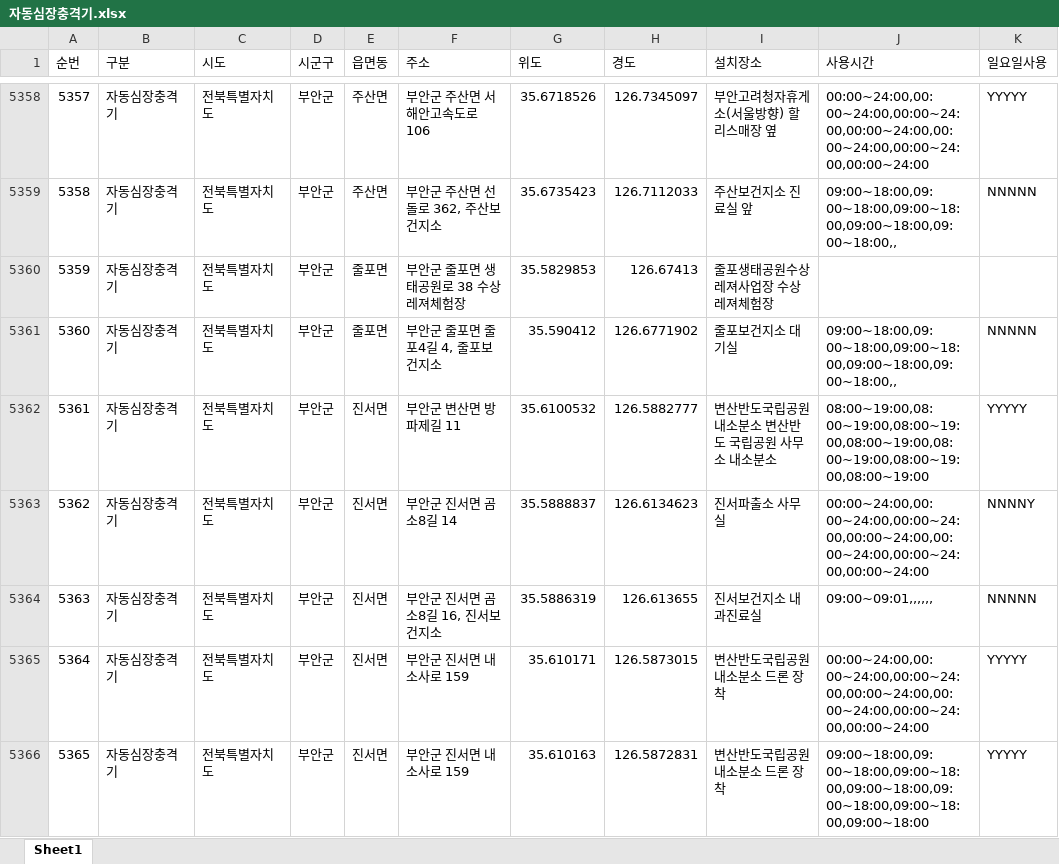
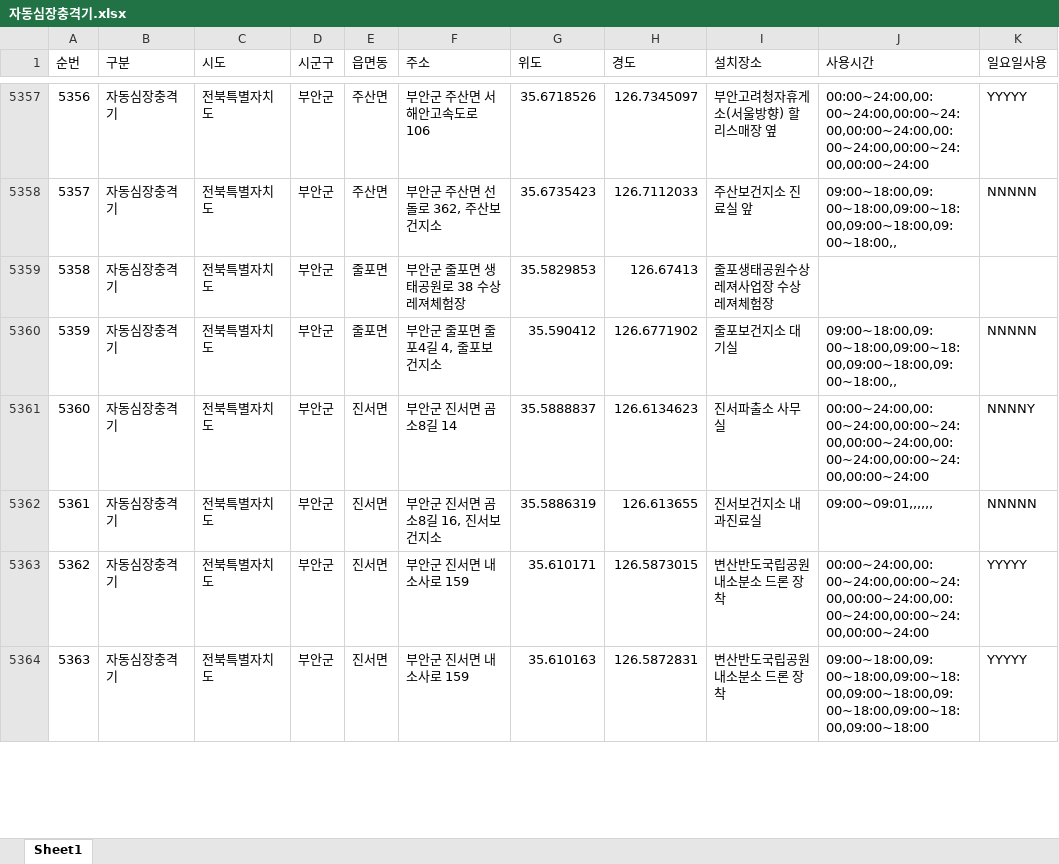
Before and after one commit to longtermcare0240-web/risk, an Excel workbook: 자동심장충격기.xlsx, sheet Sheet1, drawn as a sheet; only a part is shown, gaps mark what is left out; values as stored, in another font and other column widths than the file's, no borders; removed rows and columns are numbered as before the commit, all else as after; the diff covers the shown part only; the diff names each change by its address in the sheet, - before the commit and + after, or states it on an @@ line.

```diff
--- a/자동심장충격기.xlsx (sheet Sheet1)
+++ b/자동심장충격기.xlsx (sheet Sheet1)
@@ column A (순번) renumbered from row 635 down @@
-row 5362: 5361 | 자동심장충격기 | 전북특별자치도 | 부안군 | 진서면 | 부안군 변산면 방파제길 11 | 35.6100532 | 126.5882777 | 변산반도국립공원내소분소 변산반도 국립공원 사무소 내소분소 | 08:00~19:00,08:00~19:00,08:00~19:00,08:00~19:00,08:00~19:00,08:00~19:00,08:00~19:00 | YYYYY
```
Also changed, not shown: 20 added rows, 24 removed rows and 57 edited cells elsewhere in this sheet, 공중화장실.xlsx, 상습결빙지역.xlsx, 3 other files.
